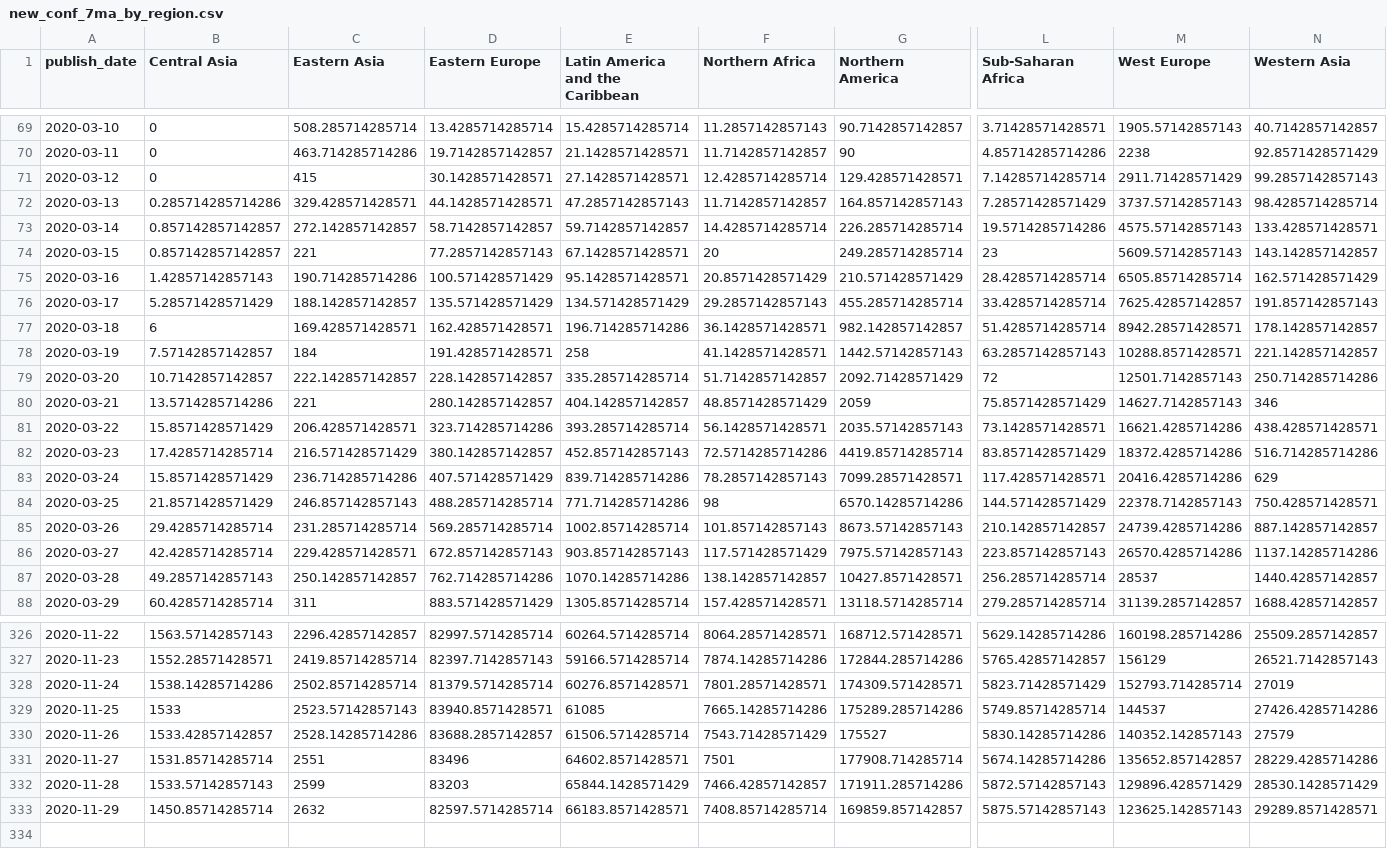
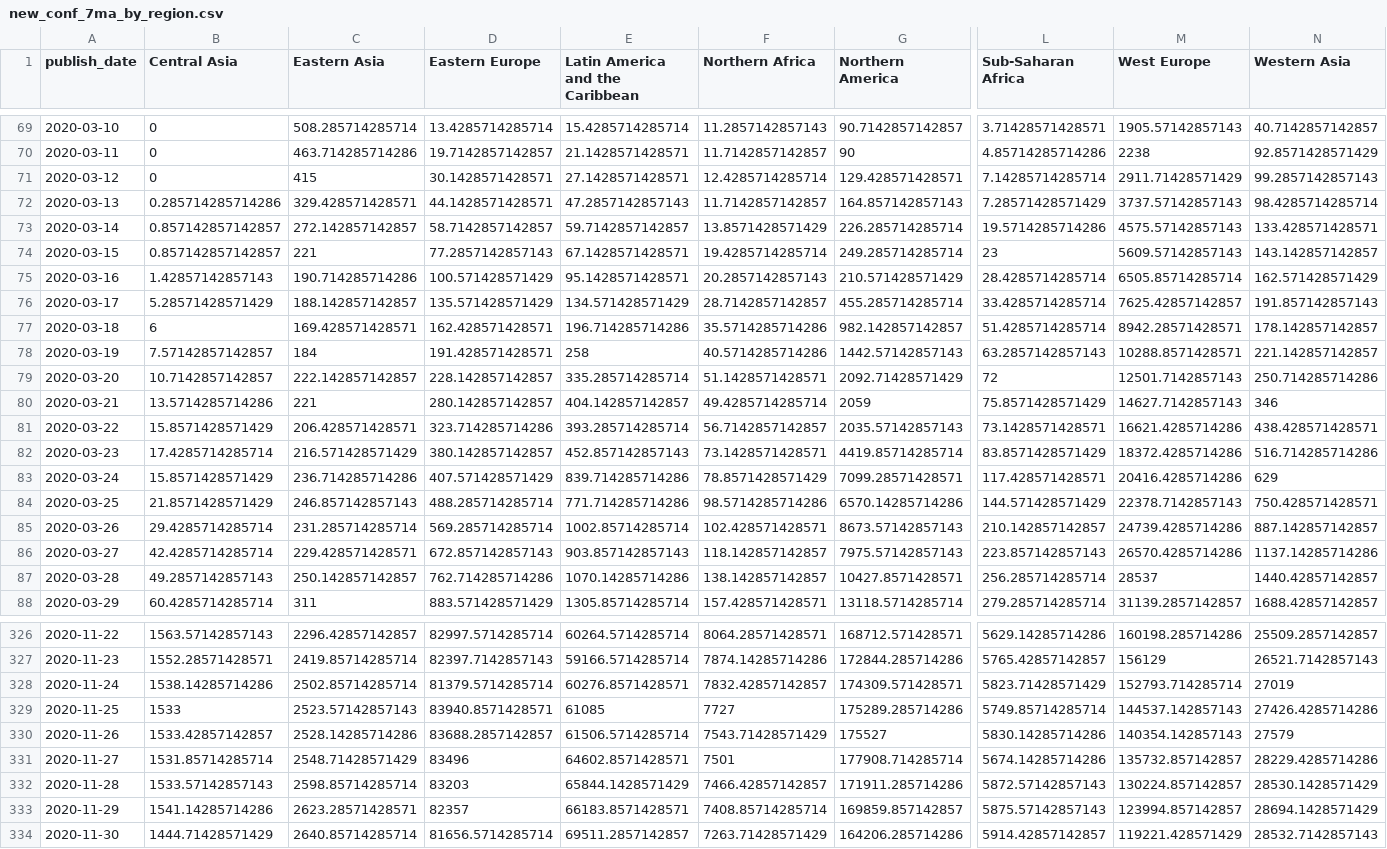
Before and after one commit to mitsuoxv/covid, a CSV file: data/new_conf_7ma_by_region.csv, drawn as a sheet; only a part is shown, gaps mark what is left out; rows hold the shown columns only; the diff names each change by its address in the sheet, - before the commit and + after, or states it on an @@ line.

```diff
--- a/data/new_conf_7ma_by_region.csv
+++ b/data/new_conf_7ma_by_region.csv
-F73 (Northern Africa): 14.4285714285714
+F73 (Northern Africa): 13.8571428571429
-F74 (Northern Africa): 20
+F74 (Northern Africa): 19.4285714285714
-F75 (Northern Africa): 20.8571428571429
+F75 (Northern Africa): 20.2857142857143
-F76 (Northern Africa): 29.2857142857143
+F76 (Northern Africa): 28.7142857142857
-F77 (Northern Africa): 36.1428571428571
+F77 (Northern Africa): 35.5714285714286
-F78 (Northern Africa): 41.1428571428571
+F78 (Northern Africa): 40.5714285714286
-F79 (Northern Africa): 51.7142857142857
+F79 (Northern Africa): 51.1428571428571
-F80 (Northern Africa): 48.8571428571429
+F80 (Northern Africa): 49.4285714285714
-F81 (Northern Africa): 56.1428571428571
+F81 (Northern Africa): 56.7142857142857
-F82 (Northern Africa): 72.5714285714286
+F82 (Northern Africa): 73.1428571428571
-F83 (Northern Africa): 78.2857142857143
+F83 (Northern Africa): 78.8571428571429
-F84 (Northern Africa): 98
+F84 (Northern Africa): 98.5714285714286
-F85 (Northern Africa): 101.857142857143
+F85 (Northern Africa): 102.428571428571
-F86 (Northern Africa): 117.571428571429
+F86 (Northern Africa): 118.142857142857
-F328 (Northern Africa): 7801.28571428571
+F328 (Northern Africa): 7832.42857142857
-F329 (Northern Africa): 7665.14285714286
+F329 (Northern Africa): 7727
-M329 (West Europe): 144537
+M329 (West Europe): 144537.142857143
-M330 (West Europe): 140352.142857143
+M330 (West Europe): 140354.142857143
-C331 (Eastern Asia): 2551
+C331 (Eastern Asia): 2548.71428571429
-M331 (West Europe): 135652.857142857
+M331 (West Europe): 135732.857142857
-C332 (Eastern Asia): 2599
+C332 (Eastern Asia): 2598.85714285714
-M332 (West Europe): 129896.428571429
+M332 (West Europe): 130224.857142857
-B333 (Central Asia): 1450.85714285714
+B333 (Central Asia): 1541.14285714286
-C333 (Eastern Asia): 2632
+C333 (Eastern Asia): 2623.28571428571
-D333 (Eastern Europe): 82597.5714285714
+D333 (Eastern Europe): 82357
-M333 (West Europe): 123625.142857143
+M333 (West Europe): 123994.857142857
-N333 (Western Asia): 29289.8571428571
+N333 (Western Asia): 28694.1428571429
+row 334: 2020-11-30 | 1444.71428571429 | 2640.85714285714 | 81656.5714285714 | 69511.2857142857 | 7263.71428571429 | 164206.285714286 | 5914.42857142857 | 119221.428571429 | 28532.7142857143
```
Also changed, not shown: data/new_conf_7ma_europe.csv, data/new_deaths_7ma_by_region.csv, 11 other files.
